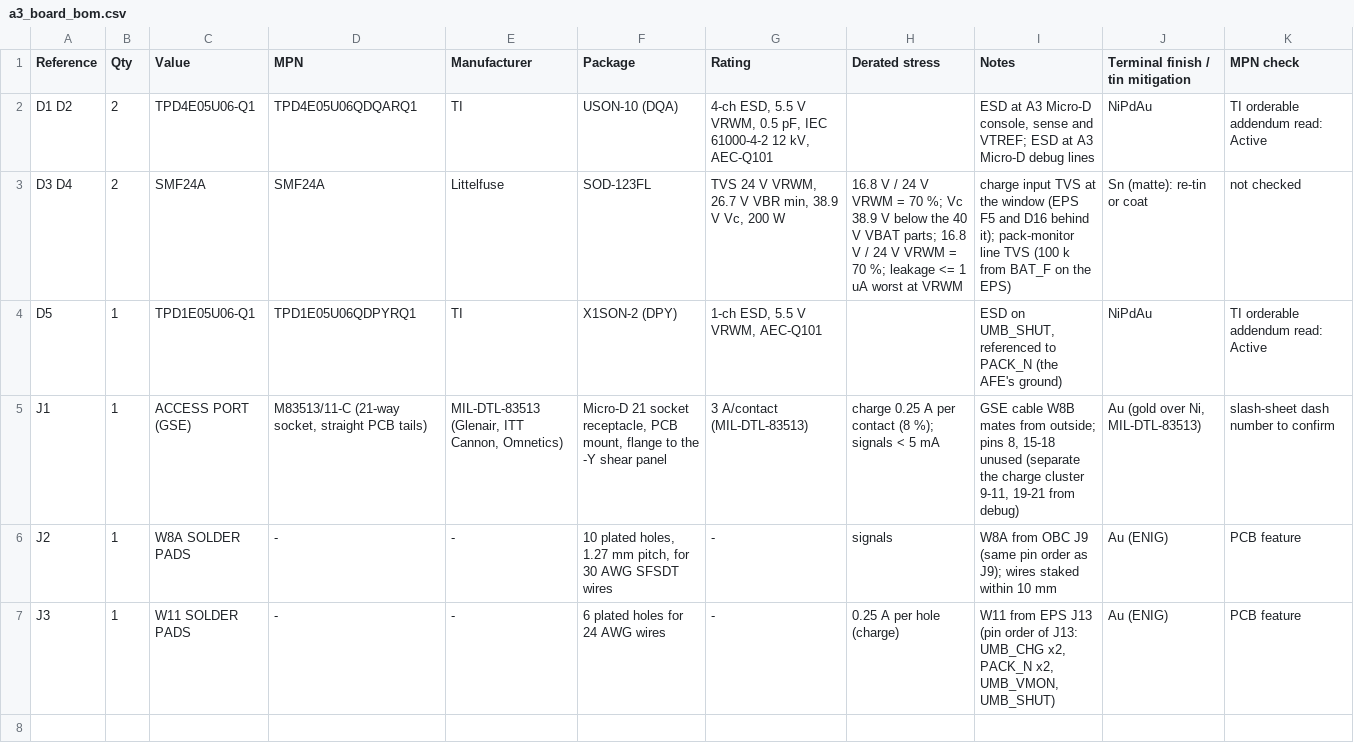
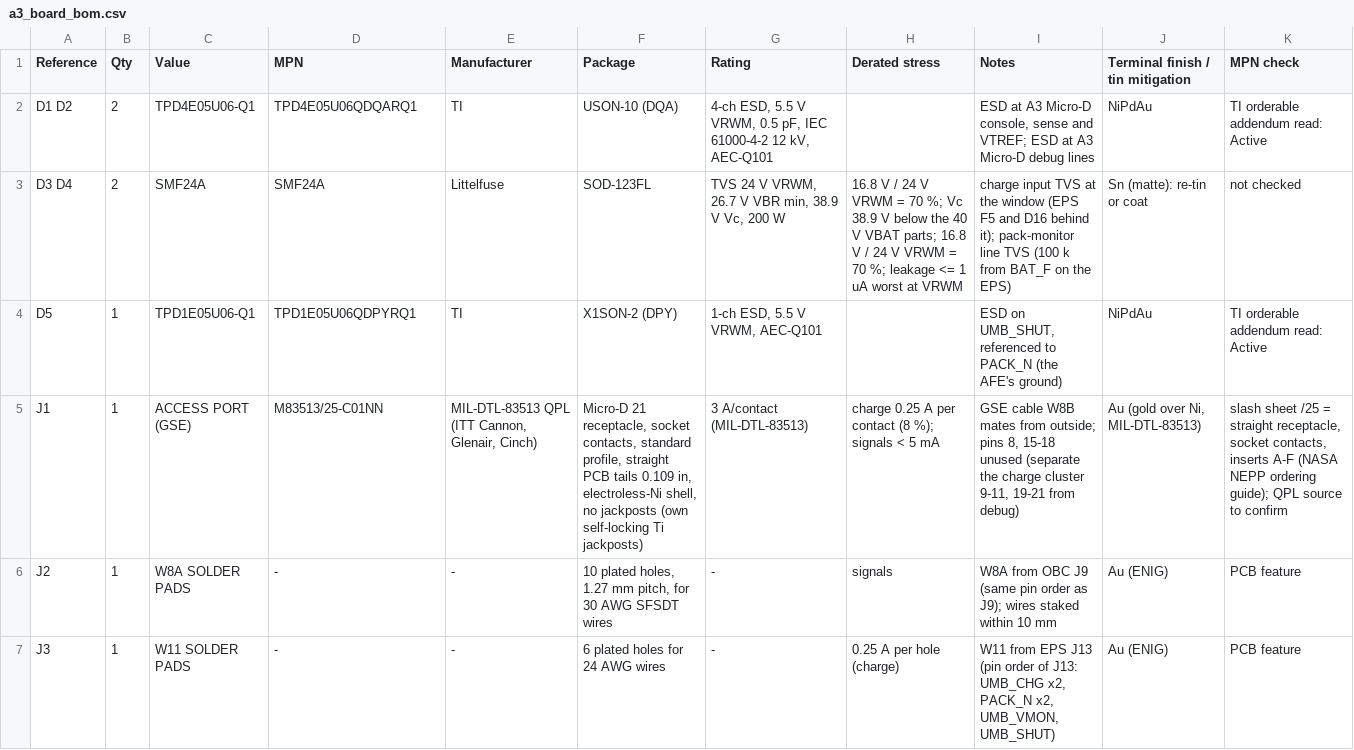
Before and after one commit to cheesejaguar/SMART-QSO, a CSV file: hardware/electrical/obc/a3_board_bom.csv, drawn as a sheet.

```diff
--- a/hardware/electrical/obc/a3_board_bom.csv
+++ b/hardware/electrical/obc/a3_board_bom.csv
@@ -4,3 +4,3 @@ D3 D4,2,SMF24A,SMF24A,Littelfuse,SOD-123FL,"TVS 24 V VRWM, 26.7 V VBR min, 38.9
 D5,1,TPD1E05U06-Q1,TPD1E05U06QDPYRQ1,TI,X1SON-2 (DPY),"1-ch ESD, 5.5 V VRWM, AEC-Q101",,"ESD on UMB_SHUT, referenced to PACK_N (the AFE's ground)",NiPdAu,TI orderable addendum read: Active
-J1,1,ACCESS PORT (GSE),"M83513/11-C (21-way socket, straight PCB tails)","MIL-DTL-83513 (Glenair, ITT Cannon, Omnetics)","Micro-D 21 socket receptacle, PCB mount, flange to the -Y shear panel",3 A/contact (MIL-DTL-83513),charge 0.25 A per contact (8 %); signals < 5 mA,"GSE cable W8B mates from outside; pins 8, 15-18 unused (separate the charge cluster 9-11, 19-21 from debug)","Au (gold over Ni, MIL-DTL-83513)",slash-sheet dash number to confirm
+J1,1,ACCESS PORT (GSE),M83513/25-C01NN,"MIL-DTL-83513 QPL (ITT Cannon, Glenair, Cinch)","Micro-D 21 receptacle, socket contacts, standard profile, straight PCB tails 0.109 in, electroless-Ni shell, no jackposts (own self-locking Ti jackposts)",3 A/contact (MIL-DTL-83513),charge 0.25 A per contact (8 %); signals < 5 mA,"GSE cable W8B mates from outside; pins 8, 15-18 unused (separate the charge cluster 9-11, 19-21 from debug)","Au (gold over Ni, MIL-DTL-83513)","slash sheet /25 = straight receptacle, socket contacts, inserts A-F (NASA NEPP ordering guide); QPL source to confirm"
 J2,1,W8A SOLDER PADS,-,-,"10 plated holes, 1.27 mm pitch, for 30 AWG SFSDT wires",-,signals,W8A from OBC J9 (same pin order as J9); wires staked within 10 mm,Au (ENIG),PCB feature
```
Also changed, not shown: hardware/electrical/eps/eps_board_bom.csv, hardware/electrical/eps/eps_board_nets.csv, 24 other files.
